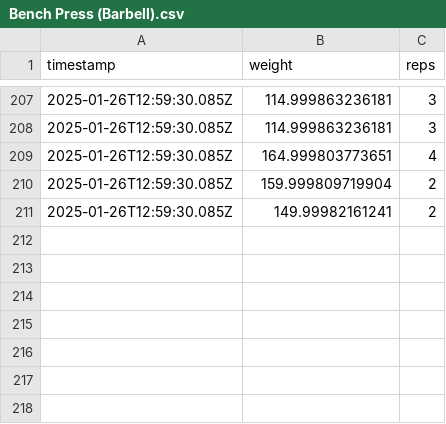
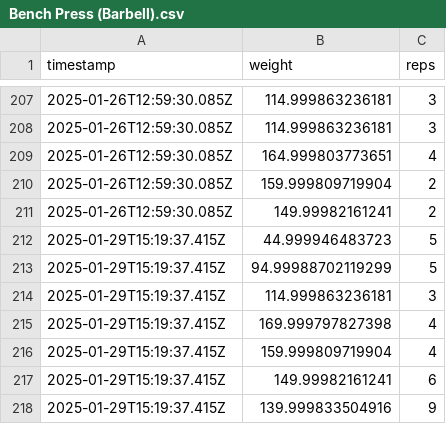
Before and after one commit to pratyaksh123/strong-api, a CSV file: backend/app/data/Bench Press (Barbell).csv, drawn as a sheet; only a part is shown, gaps mark what is left out.

```diff
--- a/backend/app/data/Bench Press (Barbell).csv
+++ b/backend/app/data/Bench Press (Barbell).csv
@@ -211 +211,8 @@ timestamp,weight,reps
 2025-01-26T12:59:30.085Z,149.99982161241,2
+2025-01-29T15:19:37.415Z,44.999946483723,5
+2025-01-29T15:19:37.415Z,94.99988702119299,5
+2025-01-29T15:19:37.415Z,114.999863236181,3
+2025-01-29T15:19:37.415Z,169.999797827398,4
+2025-01-29T15:19:37.415Z,159.999809719904,4
+2025-01-29T15:19:37.415Z,149.99982161241,6
+2025-01-29T15:19:37.415Z,139.999833504916,9
```
Also changed, not shown: backend/app/data/Squat (Barbell).csv, backend/app/data/Strict Military Press (Barbell).csv, 4 other files.
